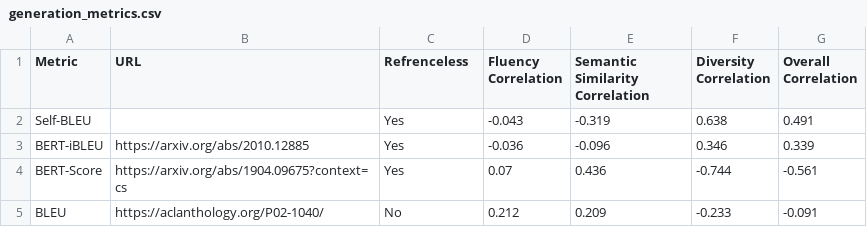
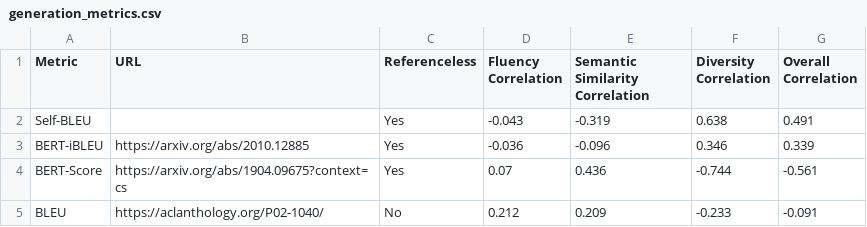
Before and after one commit to Yao-Dou/multipit_leaderboard, a CSV file: data/generation_metrics.csv, drawn as a sheet; the diff names each change by its address in the sheet, - before the commit and + after, or states it on an @@ line.

Commit message:
update metrics

```diff
--- a/data/generation_metrics.csv
+++ b/data/generation_metrics.csv
-C1: Refrenceless
+C1: Referenceless
```
Also changed, not shown: 6 other files.
